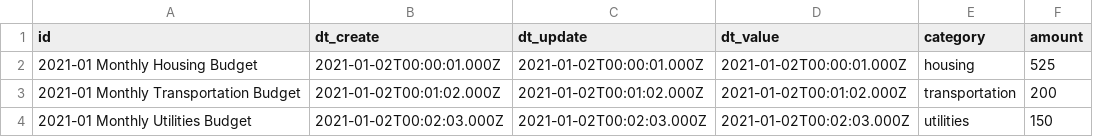
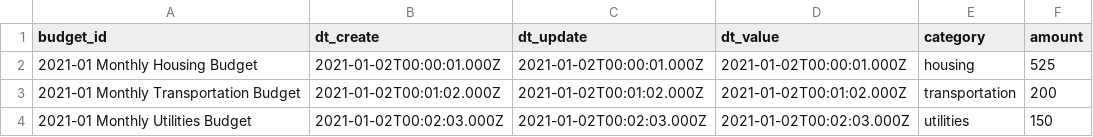
Before and after one commit to vetheve/-Codecademy-Portfolio-Project-Personal-Budget-2, a CSV file: data/budgets.csv, drawn as a sheet; only a part is shown.

```diff
--- a/data/budgets.csv
+++ b/data/budgets.csv
@@ -1,2 +1,2 @@
-id;dt_create;dt_update;dt_value;category;amount
+budget_id;dt_create;dt_update;dt_value;category;amount
 2021-01 Monthly Housing Budget;2021-01-02T00:00:01.000Z;2021-01-02T00:00:01.000Z;2021-01-02T00:00:01.000Z;housing;525
```
Also changed, not shown: data/expenses.csv, data/revenues.csv, 2 other files.
